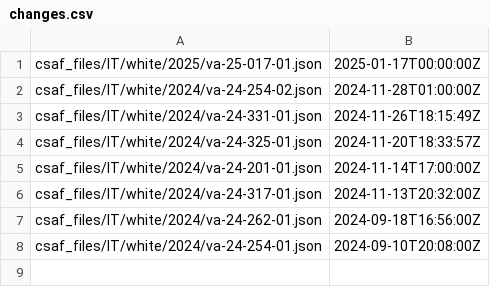
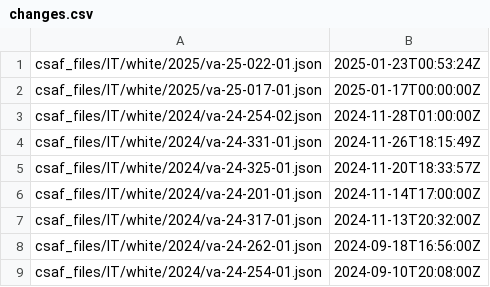
Before and after one commit to sthagen/cisagov-CSAF, a CSV file: csaf_files/IT/white/changes.csv, drawn as a sheet.

```diff
--- a/csaf_files/IT/white/changes.csv
+++ b/csaf_files/IT/white/changes.csv
@@ -1 +1,2 @@
+csaf_files/IT/white/2025/va-25-022-01.json,2025-01-23T00:53:24Z
 csaf_files/IT/white/2025/va-25-017-01.json,2025-01-17T00:00:00Z
```
Also changed, not shown: 5 other files.
